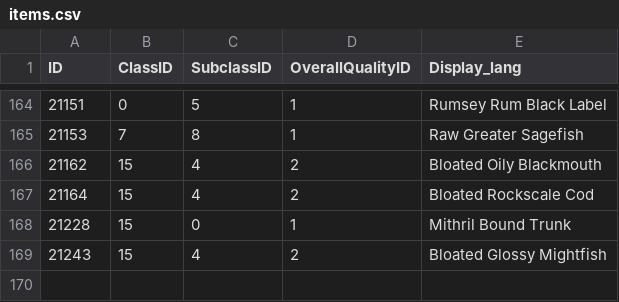
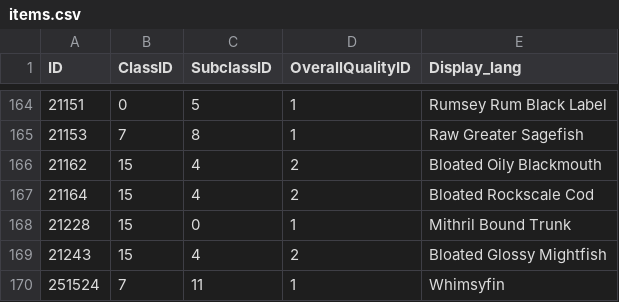
Before and after one commit to timemir/pagle-addon, a CSV file: data/db2/items.csv, drawn as a sheet; only a part is shown, gaps mark what is left out.

```diff
--- a/data/db2/items.csv
+++ b/data/db2/items.csv
@@ -169 +169,2 @@ ID,ClassID,SubclassID,OverallQualityID,Display_lang
 21243,15,4,2,Bloated Glossy Mightfish
+251524,7,11,1,Whimsyfin
```
Also changed, not shown: 19 other files.
